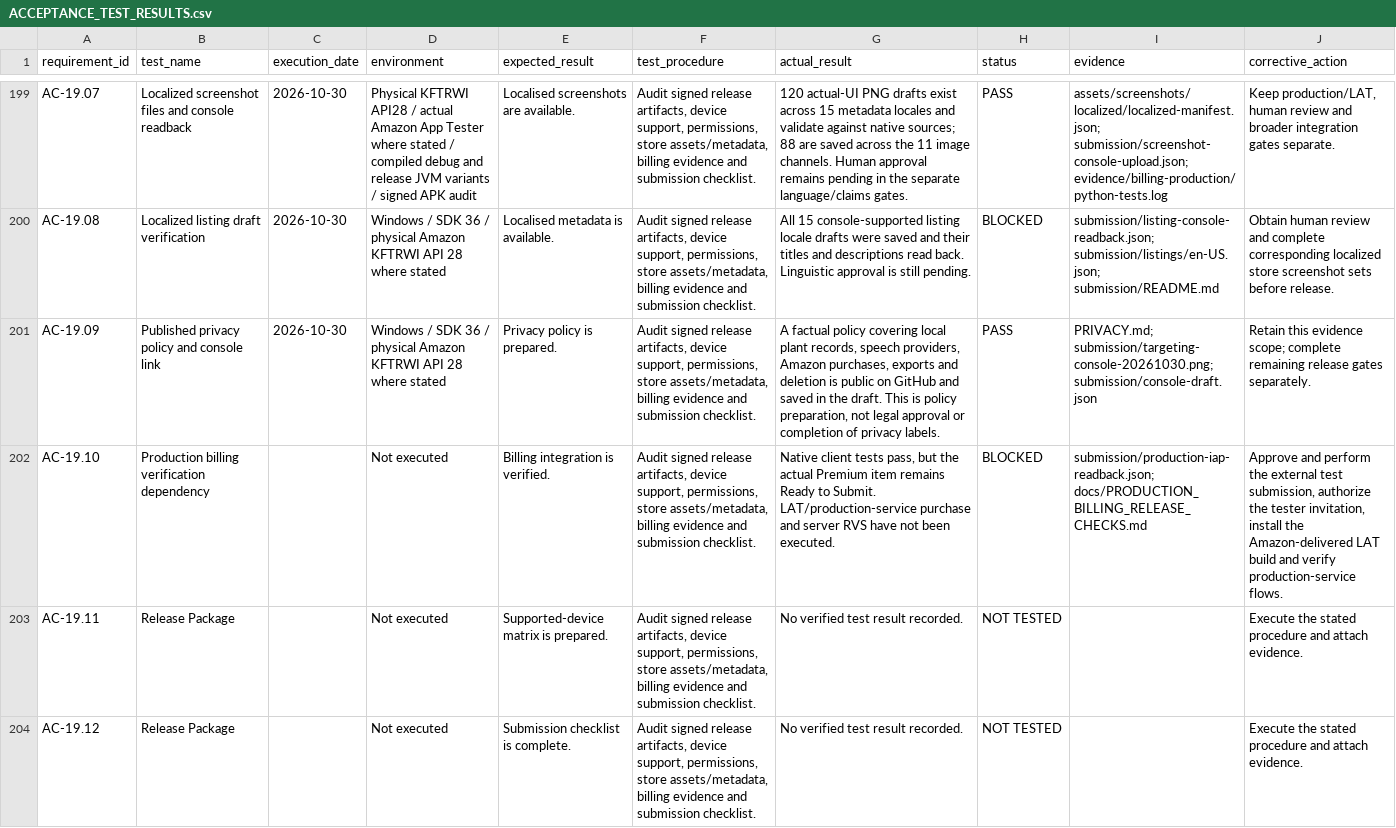
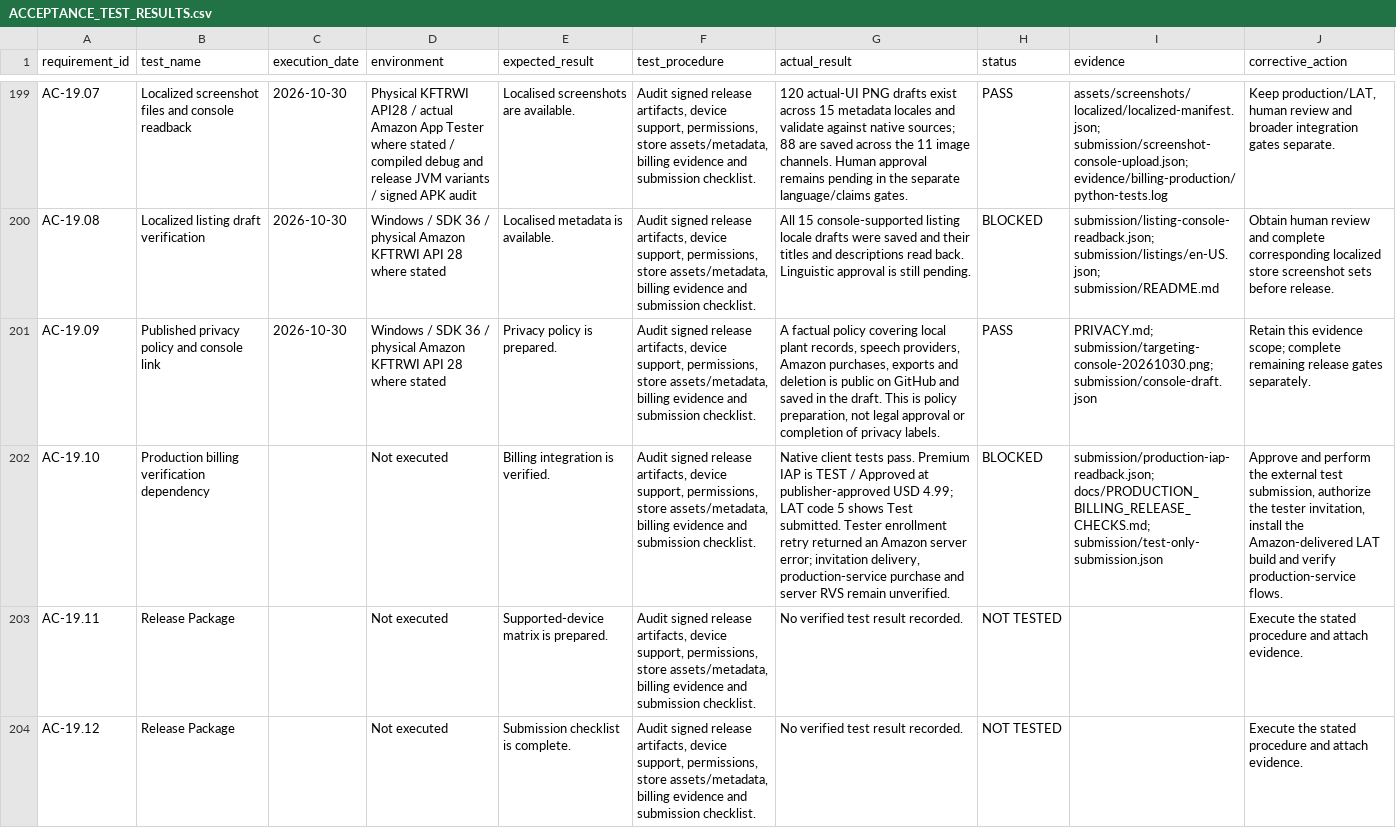
Before and after one commit to lanray07/FloraTend, a CSV file: ACCEPTANCE_TEST_RESULTS.csv, drawn as a sheet; only a part is shown, gaps mark what is left out; the diff names each change by its address in the sheet, - before the commit and + after, or states it on an @@ line.

Commit message:
Record approved test-only IAP and LAT submission status

```diff
--- a/ACCEPTANCE_TEST_RESULTS.csv
+++ b/ACCEPTANCE_TEST_RESULTS.csv
-G202 (actual_result): …client tests pass, but the actual Premium item remains Ready to Submit. LAT/production-service purchase and server RVS have not been executed.
+G202 (actual_result): …client tests pass. Premium IAP is TEST / Approved at publisher-approved USD 4.99; LAT code 5 shows Test submitted. Tester enrollment retry returned an Amazon server error; invitation delivery, production-service purchase and server RVS remain unverified.
-I202 (evidence): submission/production-iap-readback.json; docs/PRODUCTION_BILLING_RELEASE_CHECKS.md
+I202 (evidence): submission/production-iap-readback.json; docs/PRODUCTION_BILLING_RELEASE_CHECKS.md; submission/test-only-submission.json
```
Also changed, not shown: 13 other files.
